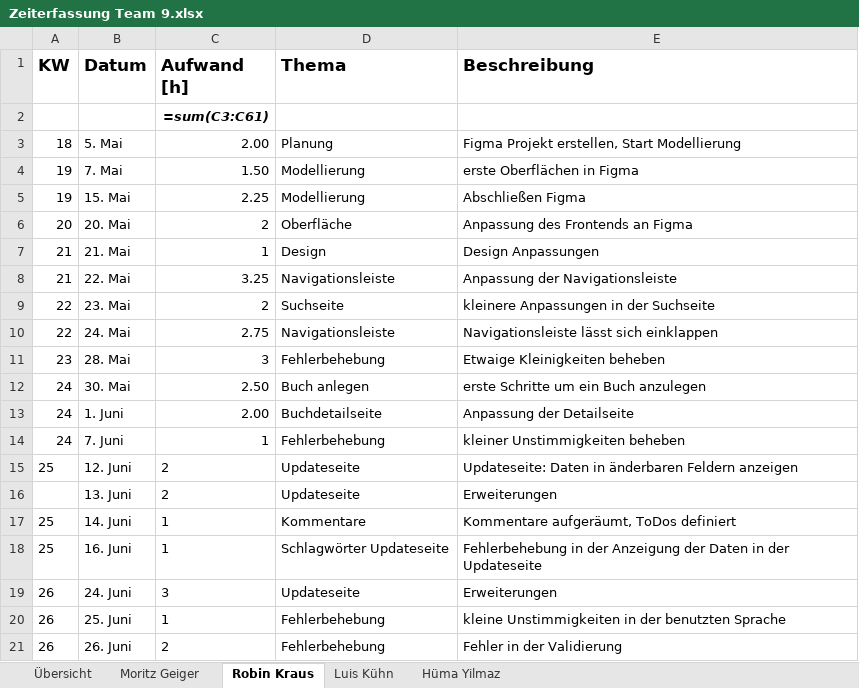
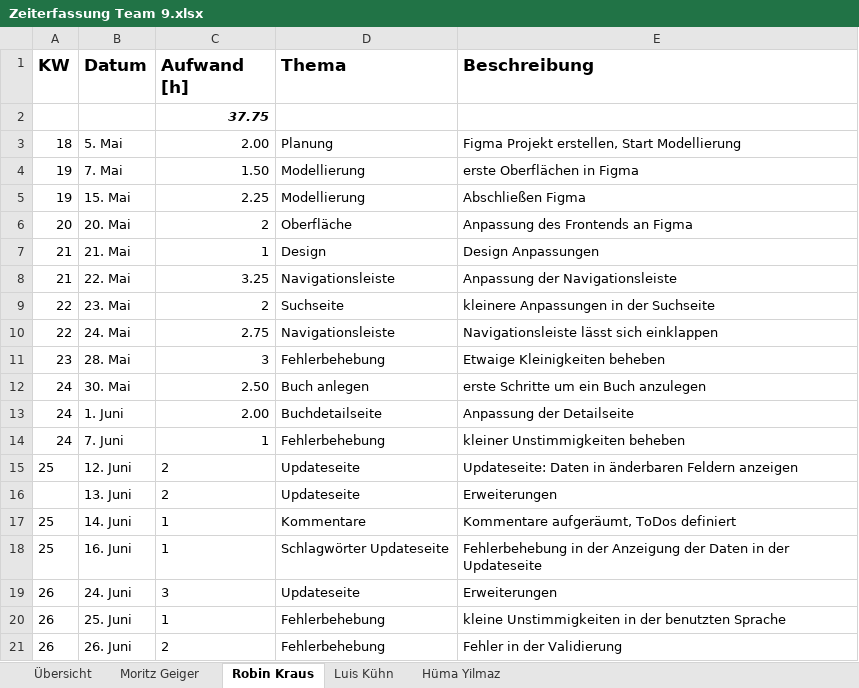
Before and after one commit to Scarrange/buch-frontend, an Excel workbook: Zeiterfassung Team 9.xlsx, sheet Robin Kraus, drawn as a sheet; values as stored, in another font and other column widths than the file's, no borders; formulas without a stored value are shown as written; the diff names each change by its address in the sheet, - before the commit and + after, or states it on an @@ line.

```diff
--- a/Zeiterfassung Team 9.xlsx (sheet Robin Kraus)
+++ b/Zeiterfassung Team 9.xlsx (sheet Robin Kraus)
-C2 (Aufwand [h]): =sum(C3:C61)
+C2 (Aufwand [h]): 37.75
```
Also changed, not shown: sheet Übersicht, sheet Hüma Yilmaz, sheet Luis Kühn, sheet Moritz Geiger.
